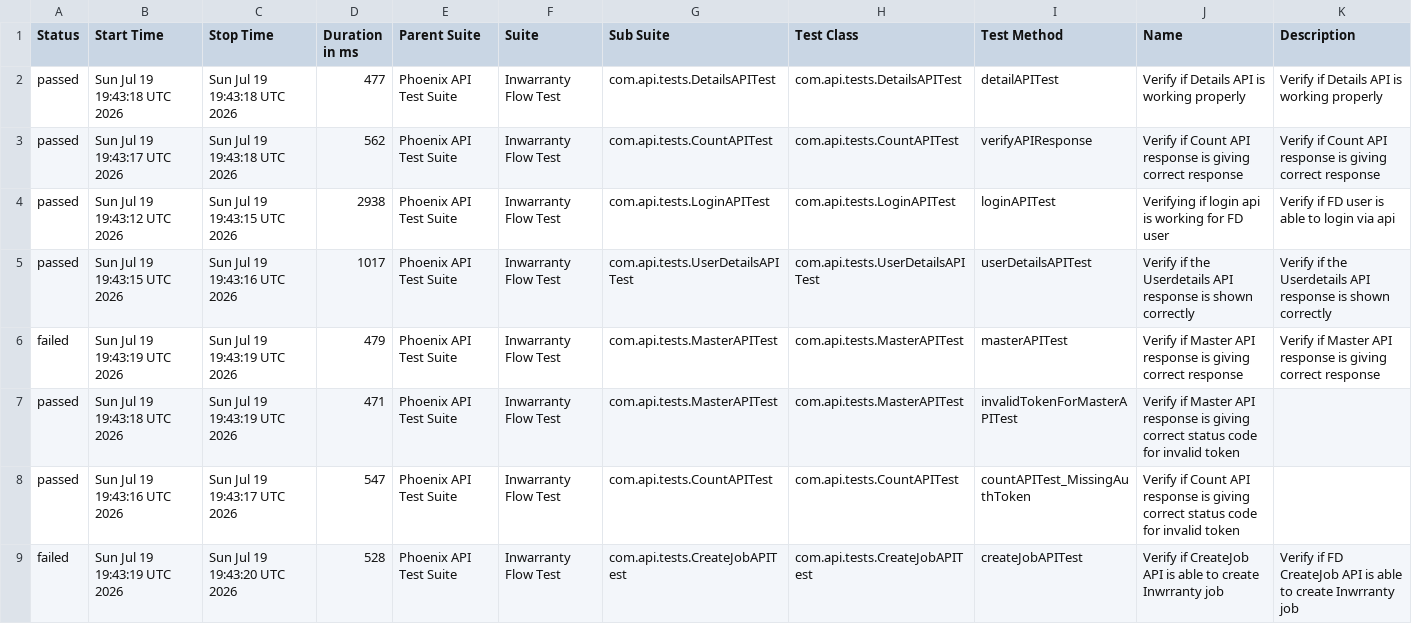
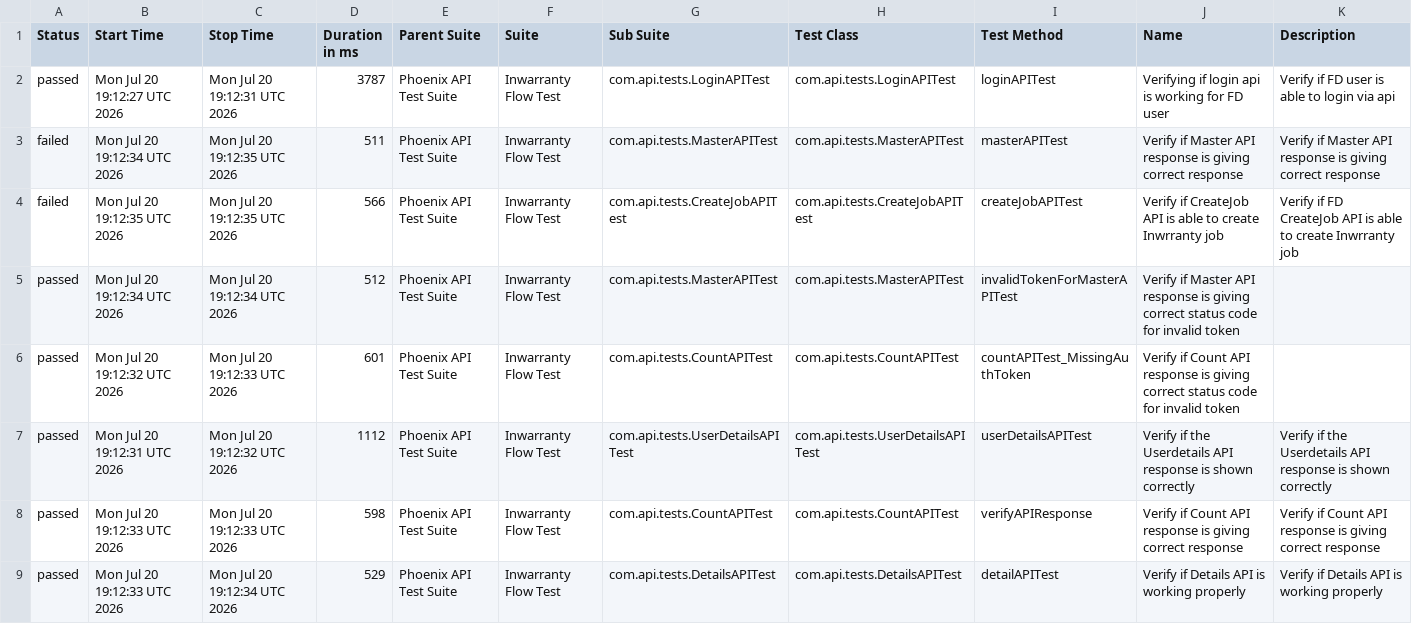
Before and after one commit to rounit/PhoenixTestAutomationFramework, a CSV file: data/suites.csv, drawn as a sheet.

```diff
--- a/data/suites.csv
+++ b/data/suites.csv
@@ -1,9 +1,9 @@
 "Status","Start Time","Stop Time","Duration in ms","Parent Suite","Suite","Sub Suite","Test Class","Test Method","Name","Description"
-"passed","Sun Jul 19 19:43:18 UTC 2026","Sun Jul 19 19:43:18 UTC 2026","477","Phoenix API Test Suite","Inwarranty Flow Test","com.api.tests.DetailsAPITest","com.api.tests.DetailsAPITest","detailAPITest","Verify if Details API is working properly","Verify if Details API is working properly"
-"passed","Sun Jul 19 19:43:17 UTC 2026","Sun Jul 19 19:43:18 UTC 2026","562","Phoenix API Test Suite","Inwarranty Flow Test","com.api.tests.CountAPITest","com.api.tests.CountAPITest","verifyAPIResponse","Verify if Count API response is giving correct response","Verify if Count API response is giving correct response"
-"passed","Sun Jul 19 19:43:12 UTC 2026","Sun Jul 19 19:43:15 UTC 2026","2938","Phoenix API Test Suite","Inwarranty Flow Test","com.api.tests.LoginAPITest","com.api.tests.LoginAPITest","loginAPITest","Verifying if login api is working for FD user","Verify if FD user is able to login via api"
-"passed","Sun Jul 19 19:43:15 UTC 2026","Sun Jul 19 19:43:16 UTC 2026","1017","Phoenix API Test Suite","Inwarranty Flow Test","com.api.tests.UserDetailsAPITest","com.api.tests.UserDetailsAPITest","userDetailsAPITest","Verify if the Userdetails API response is shown correctly","Verify if the Userdetails API response is shown correctly"
-"failed","Sun Jul 19 19:43:19 UTC 2026","Sun Jul 19 19:43:19 UTC 2026","479","Phoenix API Test Suite","Inwarranty Flow Test","com.api.tests.MasterAPITest","com.api.tests.MasterAPITest","masterAPITest","Verify if Master API response is giving correct response","Verify if Master API response is giving correct response"
-"passed","Sun Jul 19 19:43:18 UTC 2026","Sun Jul 19 19:43:19 UTC 2026","471","Phoenix API Test Suite","Inwarranty Flow Test","com.api.tests.MasterAPITest","com.api.tests.MasterAPITest","invalidTokenForMasterAPITest","Verify if Master API response is giving correct status code for invalid token",""
-"passed","Sun Jul 19 19:43:16 UTC 2026","Sun Jul 19 19:43:17 UTC 2026","547","Phoenix API Test Suite","Inwarranty Flow Test","com.api.tests.CountAPITest","com.api.tests.CountAPITest","countAPITest_MissingAuthToken","Verify if Count API response is giving correct status code for invalid token",""
-"failed","Sun Jul 19 19:43:19 UTC 2026","Sun Jul 19 19:43:20 UTC 2026","528","Phoenix API Test Suite","Inwarranty Flow Test","com.api.tests.CreateJobAPITest","com.api.tests.CreateJobAPITest","createJobAPITest","Verify if CreateJob API is able to create Inwrranty job","Verify if FD CreateJob API is able to create Inwrranty job"
+"passed","Mon Jul 20 19:12:27 UTC 2026","Mon Jul 20 19:12:31 UTC 2026","3787","Phoenix API Test Suite","Inwarranty Flow Test","com.api.tests.LoginAPITest","com.api.tests.LoginAPITest","loginAPITest","Verifying if login api is working for FD user","Verify if FD user is able to login via api"
+"failed","Mon Jul 20 19:12:34 UTC 2026","Mon Jul 20 19:12:35 UTC 2026","511","Phoenix API Test Suite","Inwarranty Flow Test","com.api.tests.MasterAPITest","com.api.tests.MasterAPITest","masterAPITest","Verify if Master API response is giving correct response","Verify if Master API response is giving correct response"
+"failed","Mon Jul 20 19:12:35 UTC 2026","Mon Jul 20 19:12:35 UTC 2026","566","Phoenix API Test Suite","Inwarranty Flow Test","com.api.tests.CreateJobAPITest","com.api.tests.CreateJobAPITest","createJobAPITest","Verify if CreateJob API is able to create Inwrranty job","Verify if FD CreateJob API is able to create Inwrranty job"
+"passed","Mon Jul 20 19:12:34 UTC 2026","Mon Jul 20 19:12:34 UTC 2026","512","Phoenix API Test Suite","Inwarranty Flow Test","com.api.tests.MasterAPITest","com.api.tests.MasterAPITest","invalidTokenForMasterAPITest","Verify if Master API response is giving correct status code for invalid token",""
+"passed","Mon Jul 20 19:12:32 UTC 2026","Mon Jul 20 19:12:33 UTC 2026","601","Phoenix API Test Suite","Inwarranty Flow Test","com.api.tests.CountAPITest","com.api.tests.CountAPITest","countAPITest_MissingAuthToken","Verify if Count API response is giving correct status code for invalid token",""
+"passed","Mon Jul 20 19:12:31 UTC 2026","Mon Jul 20 19:12:32 UTC 2026","1112","Phoenix API Test Suite","Inwarranty Flow Test","com.api.tests.UserDetailsAPITest","com.api.tests.UserDetailsAPITest","userDetailsAPITest","Verify if the Userdetails API response is shown correctly","Verify if the Userdetails API response is shown correctly"
+"passed","Mon Jul 20 19:12:33 UTC 2026","Mon Jul 20 19:12:33 UTC 2026","598","Phoenix API Test Suite","Inwarranty Flow Test","com.api.tests.CountAPITest","com.api.tests.CountAPITest","verifyAPIResponse","Verify if Count API response is giving correct response","Verify if Count API response is giving correct response"
+"passed","Mon Jul 20 19:12:33 UTC 2026","Mon Jul 20 19:12:34 UTC 2026","529","Phoenix API Test Suite","Inwarranty Flow Test","com.api.tests.DetailsAPITest","com.api.tests.DetailsAPITest","detailAPITest","Verify if Details API is working properly","Verify if Details API is working properly"
```
Also changed, not shown: data/behaviors.csv, 51 other files.
